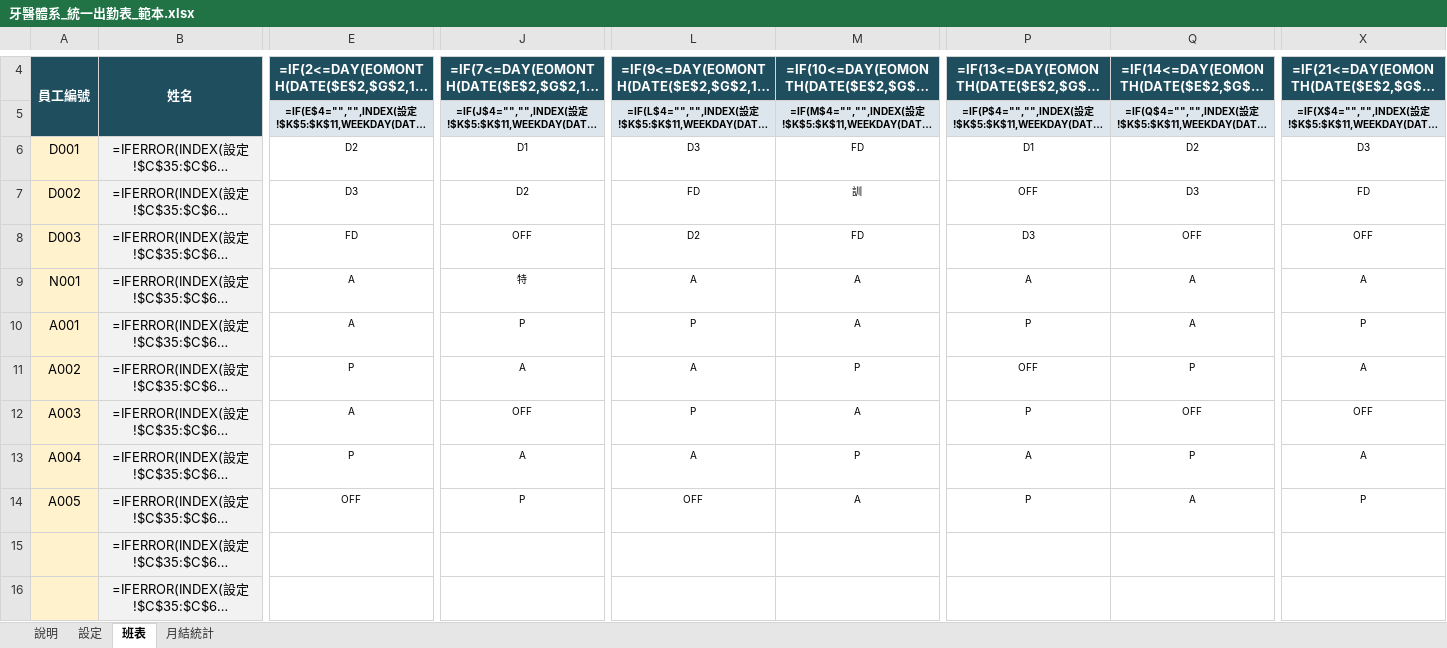
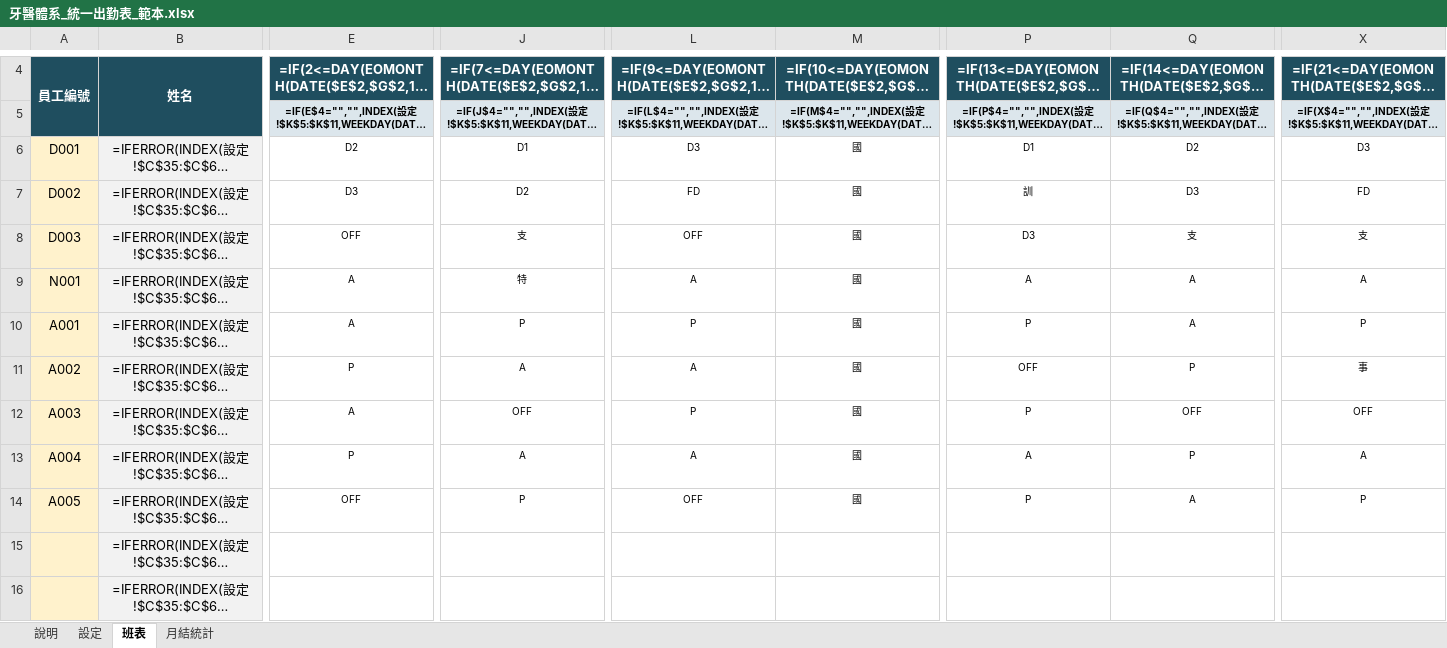
Before and after one commit to michaellin125632177-del/-, an Excel workbook: out/牙醫體系_統一出勤表_範本.xlsx, sheet 班表, drawn as a sheet; only a part is shown, gaps mark what is left out; long unchanged cells end in …; values as stored, in another font and other column widths than the file's, no borders; formulas without a stored value are shown as written; conditional formats not drawn; the diff covers the shown part only; the diff names each change by its address in the sheet, - before the commit and + after, or states it on an @@ line.

```diff
--- a/out/牙醫體系_統一出勤表_範本.xlsx (sheet 班表)
+++ b/out/牙醫體系_統一出勤表_範本.xlsx (sheet 班表)
-M6: FD
+M6: 國
-M7: 訓
+M7: 國
-P7: OFF
+P7: 訓
-E8: FD
+E8: OFF
-J8: OFF
+J8: 支
-L8: D2
+L8: OFF
-M8: FD
+M8: 國
-Q8: OFF
+Q8: 支
-X8: OFF
+X8: 支
-M9:M10: A
+M9:M10: 國
-M11: P
+M11: 國
-X11: A
+X11: 事
-M12: A
+M12: 國
-M13: P
+M13: 國
-M14: A
+M14: 國
```
Also changed, not shown: 4 edited cells elsewhere in this sheet, 2 other files.
